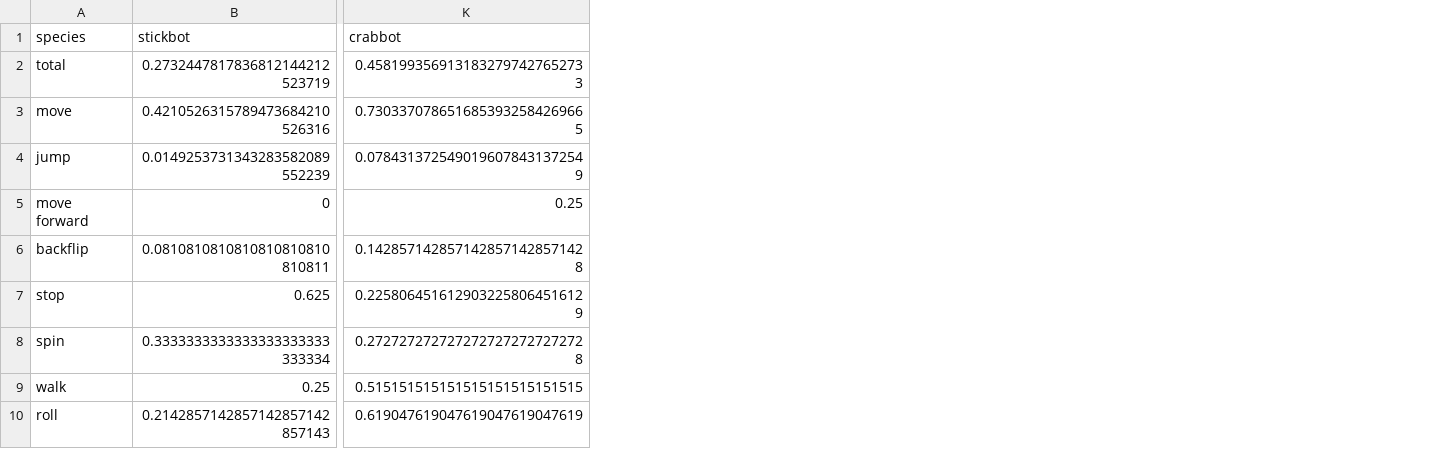
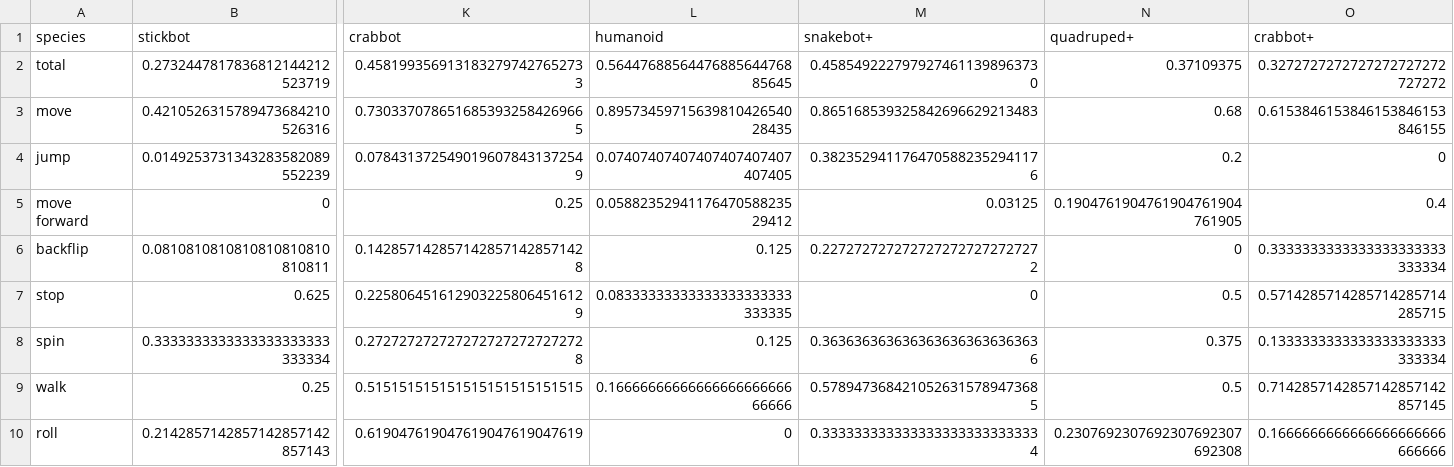
Before and after one commit to zmahoor/TPR-1.0, a CSV file: analysis/TPR_Figure_RobotsAndCommands-master/data.csv, drawn as a sheet; only a part is shown, gaps mark what is left out; the diff names each change by its address in the sheet, - before the commit and + after, or states it on an @@ line.

```diff
--- a/analysis/TPR_Figure_RobotsAndCommands-master/data.csv
+++ b/analysis/TPR_Figure_RobotsAndCommands-master/data.csv
+column L (humanoid), rows 2-10: 0.5644768856447688564476885645 | 0.8957345971563981042654028435 | 0.07407407407407407407407407405 | 0.0588235294117647058823529412 | 0.125 | 0.08333333333333333333333333335 | 0.125 | 0.1666666666666666666666666666 | 0
+column M (snakebot+), rows 2-10: 0.4585492227979274611398963730 | 0.865168539325842696629213483 | 0.3823529411764705882352941176 | 0.03125 | 0.2272727272727272727272727272 | 0 | 0.3636363636363636363636363636 | 0.5789473684210526315789473685 | 0.3333333333333333333333333334
+column N (quadruped+), rows 2-10: 0.37109375 | 0.68 | 0.2 | 0.1904761904761904761904761905 | 0 | 0.5 | 0.375 | 0.5 | 0.2307692307692307692307692308
+column O (crabbot+), rows 2-10: 0.3272727272727272727272727272 | 0.6153846153846153846153846155 | 0 | 0.4 | 0.3333333333333333333333333334 | 0.5714285714285714285714285715 | 0.1333333333333333333333333334 | 0.7142857142857142857142857145 | 0.1666666666666666666666666666
```
Also changed, not shown: 5 other files.
